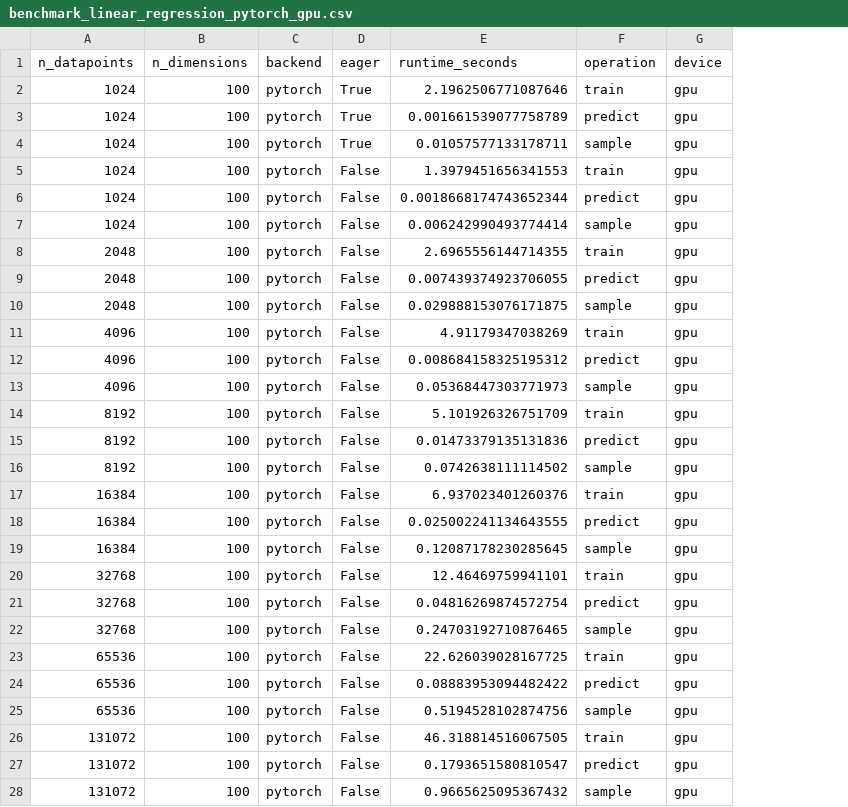
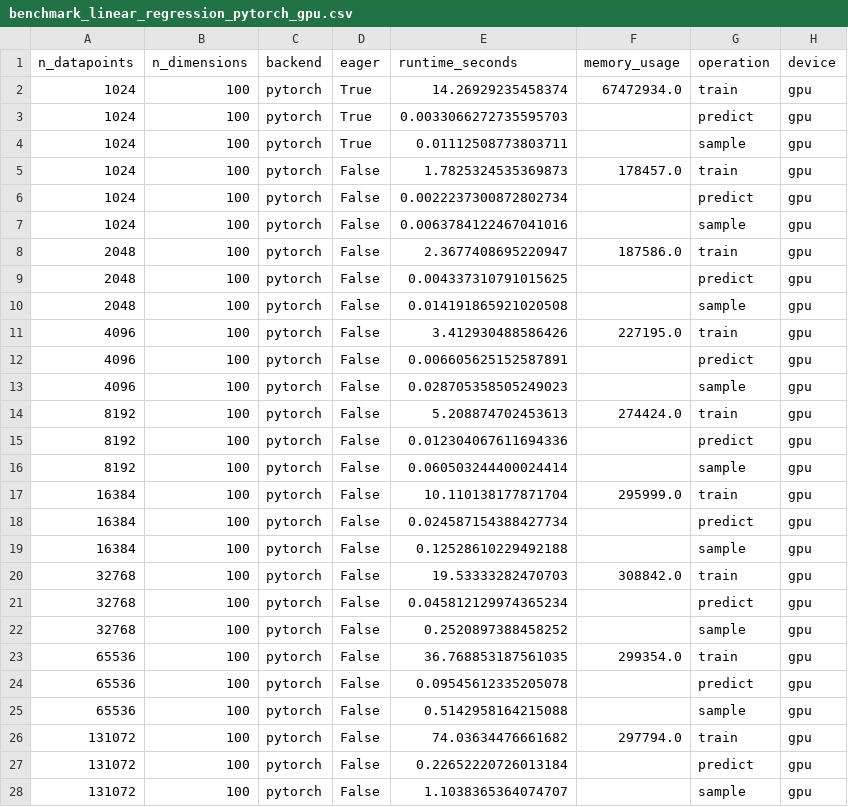
Before and after one commit to brendanhasz/probflow, a CSV file: scripts/benchmarking/benchmark_linear_regression_pytorch_gpu.csv, drawn as a sheet; the diff names each change by its address in the sheet, - before the commit and + after, or states it on an @@ line.

```diff
--- a/scripts/benchmarking/benchmark_linear_regression_pytorch_gpu.csv
+++ b/scripts/benchmarking/benchmark_linear_regression_pytorch_gpu.csv
+column F (memory_usage), rows 2-26: 67472934.0 |  |  | 178457.0 |  |  | 187586.0 |  |  | 227195.0 |  |  | 274424.0 |  |  | 295999.0 |  |  | 308842.0 |  |  | 299354.0 |  |  | 297794.0
-E2 (runtime_seconds): 2.1962506771087646
+E2 (runtime_seconds): 14.26929235458374
-E3 (runtime_seconds): 0.001661539077758789
+E3 (runtime_seconds): 0.0033066272735595703
-E4 (runtime_seconds): 0.01057577133178711
+E4 (runtime_seconds): 0.01112508773803711
-E5 (runtime_seconds): 1.3979451656341553
+E5 (runtime_seconds): 1.7825324535369873
-E6 (runtime_seconds): 0.0018668174743652344
+E6 (runtime_seconds): 0.0022237300872802734
-E7 (runtime_seconds): 0.006242990493774414
+E7 (runtime_seconds): 0.0063784122467041016
-E8 (runtime_seconds): 2.6965556144714355
+E8 (runtime_seconds): 2.3677408695220947
-E9 (runtime_seconds): 0.007439374923706055
+E9 (runtime_seconds): 0.004337310791015625
-E10 (runtime_seconds): 0.029888153076171875
+E10 (runtime_seconds): 0.014191865921020508
-E11 (runtime_seconds): 4.91179347038269
+E11 (runtime_seconds): 3.412930488586426
-E12 (runtime_seconds): 0.008684158325195312
+E12 (runtime_seconds): 0.006605625152587891
-E13 (runtime_seconds): 0.05368447303771973
+E13 (runtime_seconds): 0.028705358505249023
-E14 (runtime_seconds): 5.101926326751709
+E14 (runtime_seconds): 5.208874702453613
-E15 (runtime_seconds): 0.01473379135131836
+E15 (runtime_seconds): 0.012304067611694336
-E16 (runtime_seconds): 0.0742638111114502
+E16 (runtime_seconds): 0.060503244400024414
-E17 (runtime_seconds): 6.937023401260376
+E17 (runtime_seconds): 10.110138177871704
-E18 (runtime_seconds): 0.025002241134643555
+E18 (runtime_seconds): 0.024587154388427734
-E19 (runtime_seconds): 0.12087178230285645
+E19 (runtime_seconds): 0.12528610229492188
-E20 (runtime_seconds): 12.46469759941101
+E20 (runtime_seconds): 19.53333282470703
-E21 (runtime_seconds): 0.04816269874572754
+E21 (runtime_seconds): 0.045812129974365234
-E22 (runtime_seconds): 0.24703192710876465
+E22 (runtime_seconds): 0.2520897388458252
-E23 (runtime_seconds): 22.626039028167725
+E23 (runtime_seconds): 36.768853187561035
-E24 (runtime_seconds): 0.08883953094482422
+E24 (runtime_seconds): 0.09545612335205078
-E25 (runtime_seconds): 0.5194528102874756
+E25 (runtime_seconds): 0.5142958164215088
-E26 (runtime_seconds): 46.318814516067505
+E26 (runtime_seconds): 74.03634476661682
-E27 (runtime_seconds): 0.1793651580810547
+E27 (runtime_seconds): 0.22652220726013184
-E28 (runtime_seconds): 0.9665625095367432
+E28 (runtime_seconds): 1.1038365364074707
```
Also changed, not shown: scripts/benchmarking/benchmark_linear_regression_jax_cpu.csv, scripts/benchmarking/benchmark_linear_regression_pytorch_cpu.csv, 12 other files.
